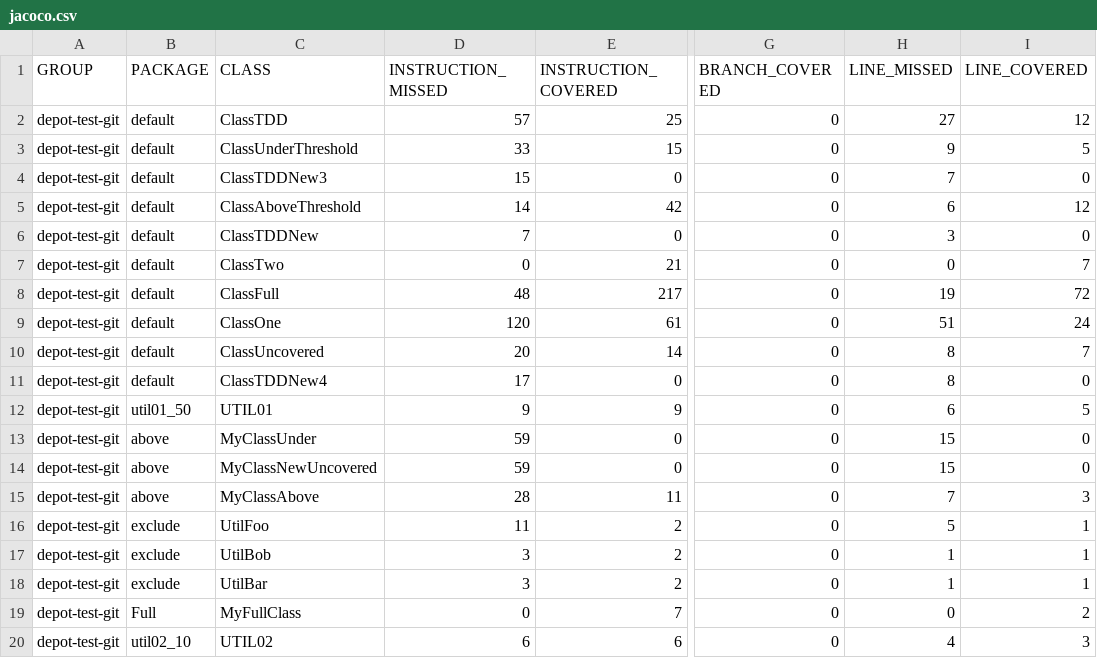
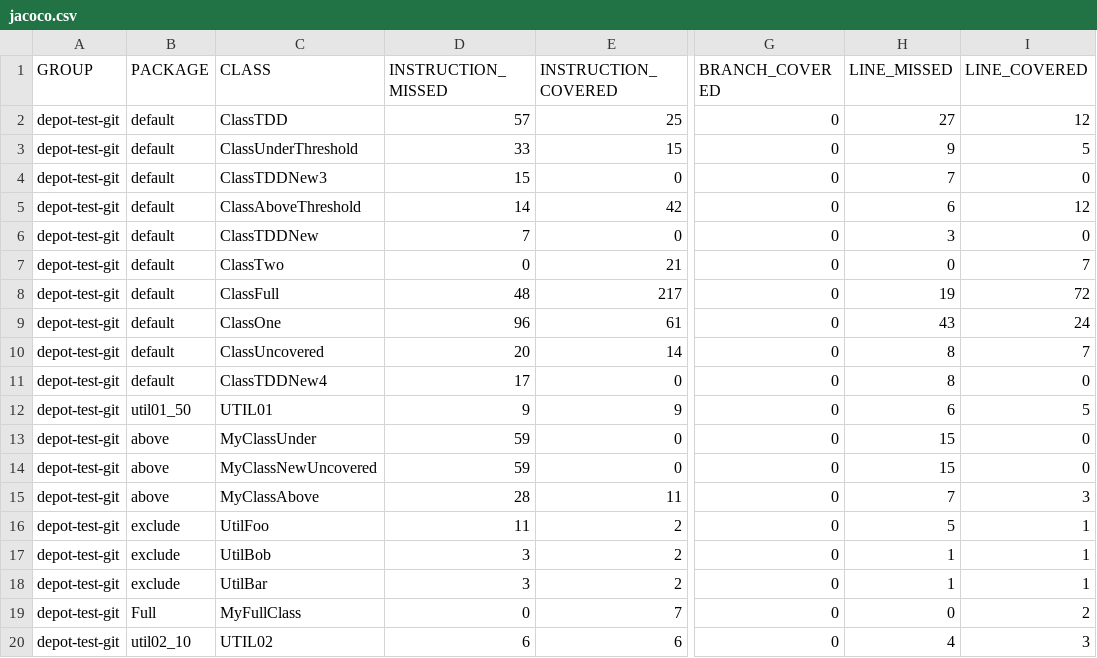
Before and after one commit to cteyton/testgit, a CSV file: target/site/jacoco/jacoco.csv, drawn as a sheet; only a part is shown, gaps mark what is left out; the diff names each change by its address in the sheet, - before the commit and + after, or states it on an @@ line.

```diff
--- a/target/site/jacoco/jacoco.csv
+++ b/target/site/jacoco/jacoco.csv
-D9 (INSTRUCTION_MISSED): 120
+D9 (INSTRUCTION_MISSED): 96
-H9 (LINE_MISSED): 51
+H9 (LINE_MISSED): 43
```
Also changed, not shown: 23 other files.
